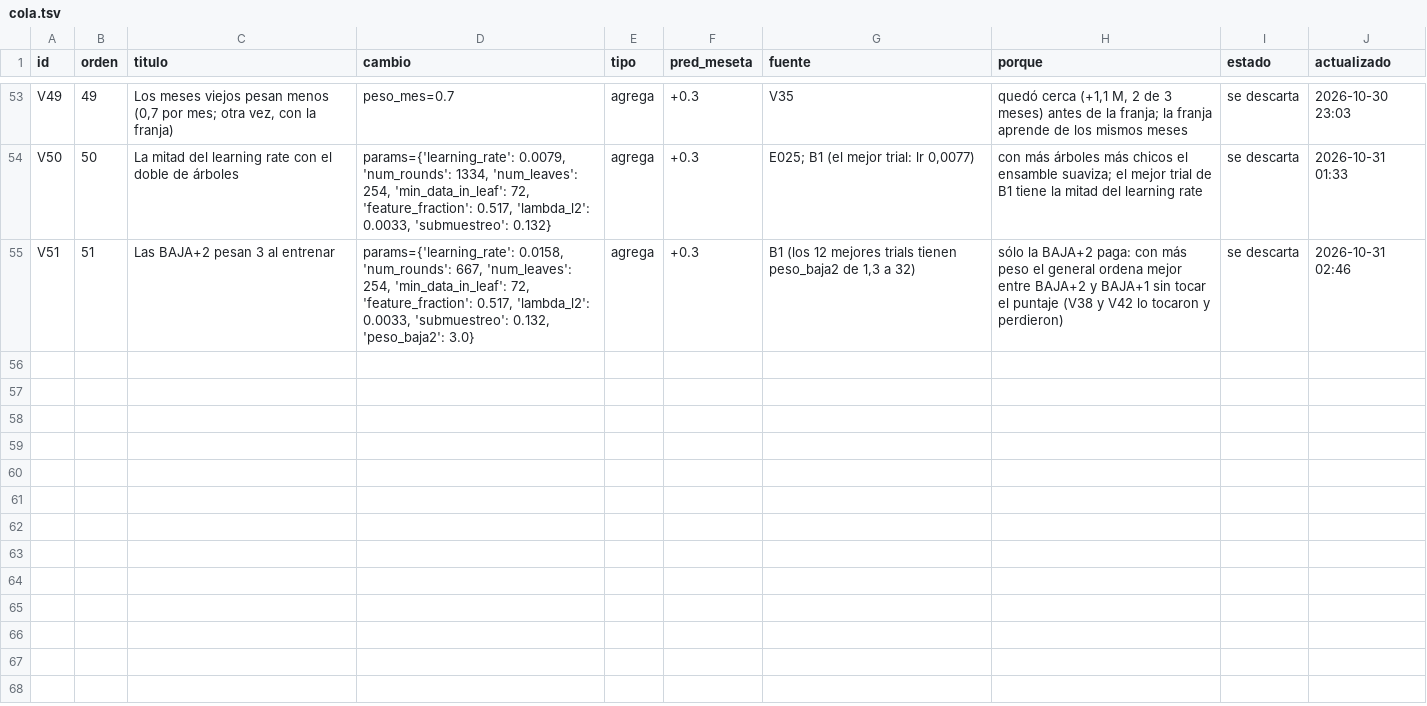
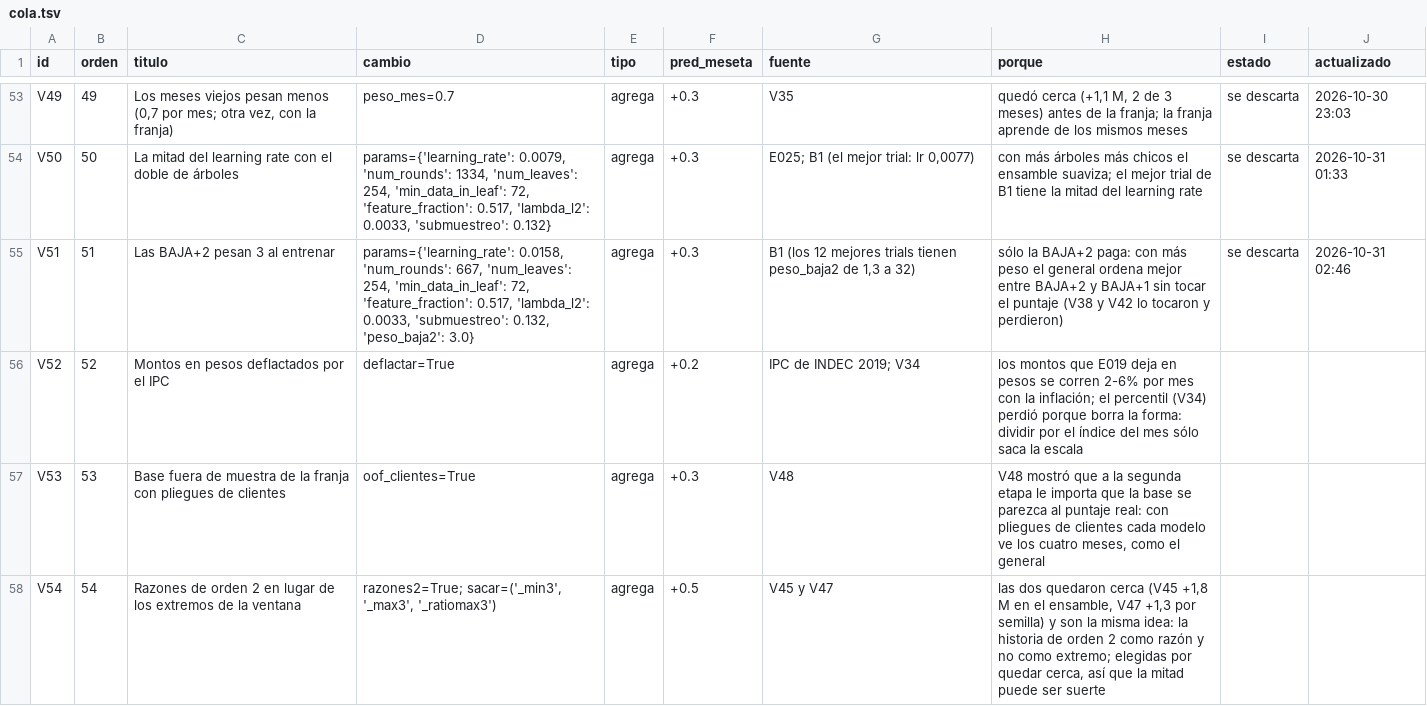
Before and after one commit to emavaldez/expautoresearch, a TSV file: v4/cola.tsv, drawn as a sheet; only a part is shown, gaps mark what is left out.

```diff
--- a/v4/cola.tsv
+++ b/v4/cola.tsv
@@ -55 +55,4 @@ V50	50	La mitad del learning rate con el doble de árboles	params={'learning_rat
 V51	51	Las BAJA+2 pesan 3 al entrenar	params={'learning_rate': 0.0158, 'num_rounds': 667, 'num_leaves': 254, 'min_data_in_leaf': 72, 'feature_fraction': 0.517, 'lambda_l2': 0.0033, 'submuestreo': 0.132, 'peso_baja2': 3.0}	agrega	+0.3	B1 (los 12 mejores trials tienen peso_baja2 de 1,3 a 32)	sólo la BAJA+2 paga: con más peso el general ordena mejor entre BAJA+2 y BAJA+1 sin tocar el puntaje (V38 y V42 lo tocaron y perdieron)	se descarta	2026-10-31 02:46
+V52	52	Montos en pesos deflactados por el IPC	deflactar=True	agrega	+0.2	IPC de INDEC 2019; V34	los montos que E019 deja en pesos se corren 2-6% por mes con la inflación; el percentil (V34) perdió porque borra la forma: dividir por el índice del mes sólo saca la escala		
+V53	53	Base fuera de muestra de la franja con pliegues de clientes	oof_clientes=True	agrega	+0.3	V48	V48 mostró que a la segunda etapa le importa que la base se parezca al puntaje real: con pliegues de clientes cada modelo ve los cuatro meses, como el general		
+V54	54	Razones de orden 2 en lugar de los extremos de la ventana	razones2=True; sacar=('_min3', '_max3', '_ratiomax3')	agrega	+0.5	V45 y V47	las dos quedaron cerca (V45 +1,8 M en el ensamble, V47 +1,3 por semilla) y son la misma idea: la historia de orden 2 como razón y no como extremo; elegidas por quedar cerca, así que la mitad puede ser suerte		
```
Also changed, not shown: 1 other file.
